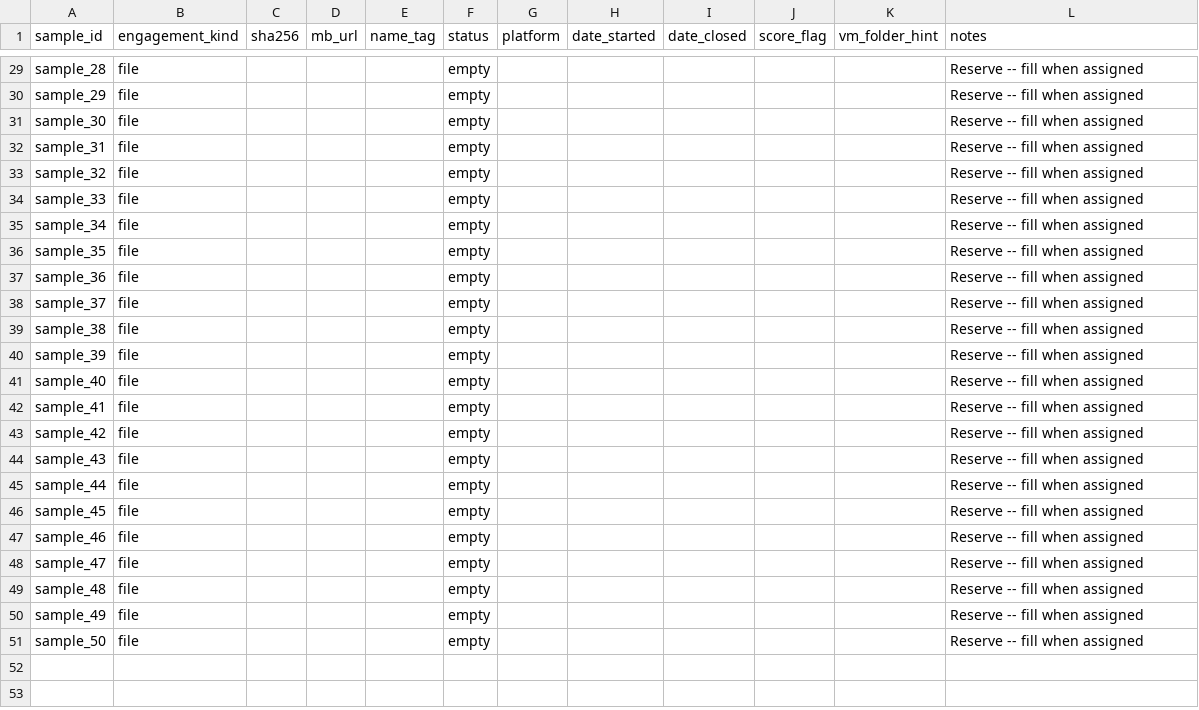
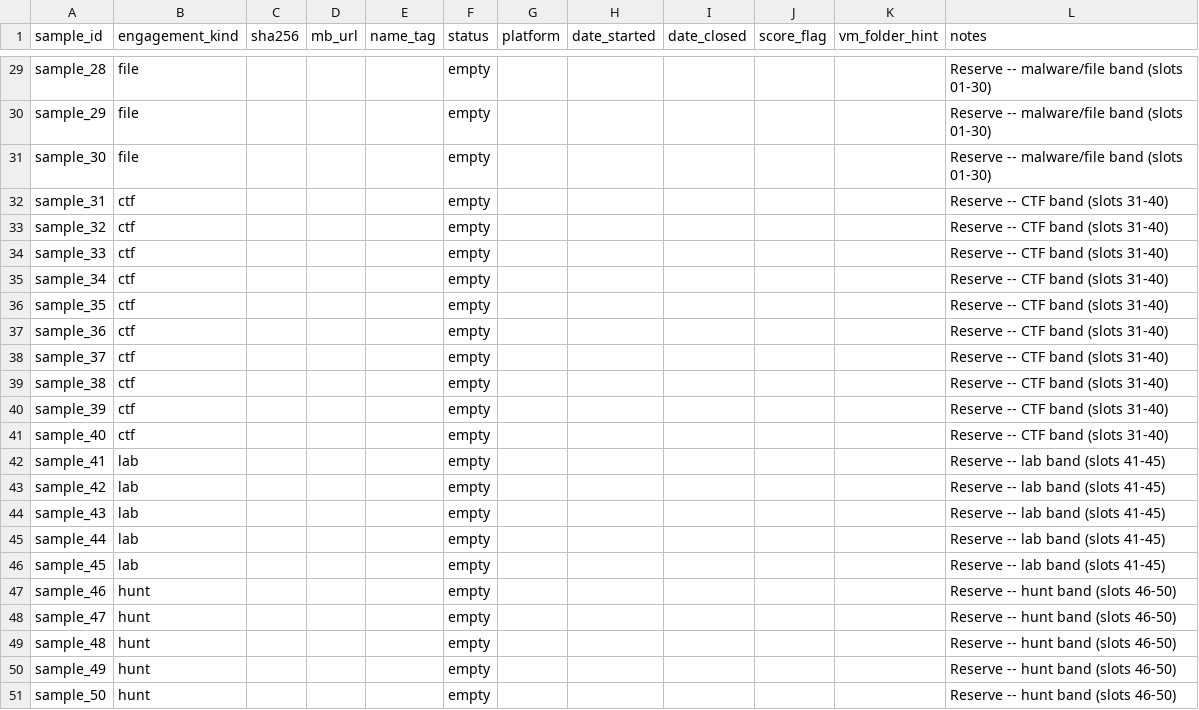
Before and after one commit to Surrplexie/labs, a CSV file: samples_tracker.csv, drawn as a sheet; only a part is shown, gaps mark what is left out; the diff covers the shown part only.

```diff
--- a/samples_tracker.csv
+++ b/samples_tracker.csv
@@ -29,23 +29,23 @@
-"sample_28","file","","","","empty","","","","","","Reserve -- fill when assigned"
-"sample_29","file","","","","empty","","","","","","Reserve -- fill when assigned"
-"sample_30","file","","","","empty","","","","","","Reserve -- fill when assigned"
-"sample_31","file","","","","empty","","","","","","Reserve -- fill when assigned"
-"sample_32","file","","","","empty","","","","","","Reserve -- fill when assigned"
-"sample_33","file","","","","empty","","","","","","Reserve -- fill when assigned"
-"sample_34","file","","","","empty","","","","","","Reserve -- fill when assigned"
-"sample_35","file","","","","empty","","","","","","Reserve -- fill when assigned"
-"sample_36","file","","","","empty","","","","","","Reserve -- fill when assigned"
-"sample_37","file","","","","empty","","","","","","Reserve -- fill when assigned"
-"sample_38","file","","","","empty","","","","","","Reserve -- fill when assigned"
-"sample_39","file","","","","empty","","","","","","Reserve -- fill when assigned"
-"sample_40","file","","","","empty","","","","","","Reserve -- fill when assigned"
-"sample_41","file","","","","empty","","","","","","Reserve -- fill when assigned"
-"sample_42","file","","","","empty","","","","","","Reserve -- fill when assigned"
-"sample_43","file","","","","empty","","","","","","Reserve -- fill when assigned"
-"sample_44","file","","","","empty","","","","","","Reserve -- fill when assigned"
-"sample_45","file","","","","empty","","","","","","Reserve -- fill when assigned"
-"sample_46","file","","","","empty","","","","","","Reserve -- fill when assigned"
-"sample_47","file","","","","empty","","","","","","Reserve -- fill when assigned"
-"sample_48","file","","","","empty","","","","","","Reserve -- fill when assigned"
-"sample_49","file","","","","empty","","","","","","Reserve -- fill when assigned"
-"sample_50","file","","","","empty","","","","","","Reserve -- fill when assigned"
+"sample_28","file","","","","empty","","","","","","Reserve -- malware/file band (slots 01-30)"
+"sample_29","file","","","","empty","","","","","","Reserve -- malware/file band (slots 01-30)"
+"sample_30","file","","","","empty","","","","","","Reserve -- malware/file band (slots 01-30)"
+"sample_31","ctf","","","","empty","","","","","","Reserve -- CTF band (slots 31-40)"
+"sample_32","ctf","","","","empty","","","","","","Reserve -- CTF band (slots 31-40)"
+"sample_33","ctf","","","","empty","","","","","","Reserve -- CTF band (slots 31-40)"
+"sample_34","ctf","","","","empty","","","","","","Reserve -- CTF band (slots 31-40)"
+"sample_35","ctf","","","","empty","","","","","","Reserve -- CTF band (slots 31-40)"
+"sample_36","ctf","","","","empty","","","","","","Reserve -- CTF band (slots 31-40)"
+"sample_37","ctf","","","","empty","","","","","","Reserve -- CTF band (slots 31-40)"
+"sample_38","ctf","","","","empty","","","","","","Reserve -- CTF band (slots 31-40)"
+"sample_39","ctf","","","","empty","","","","","","Reserve -- CTF band (slots 31-40)"
+"sample_40","ctf","","","","empty","","","","","","Reserve -- CTF band (slots 31-40)"
+"sample_41","lab","","","","empty","","","","","","Reserve -- lab band (slots 41-45)"
+"sample_42","lab","","","","empty","","","","","","Reserve -- lab band (slots 41-45)"
+"sample_43","lab","","","","empty","","","","","","Reserve -- lab band (slots 41-45)"
+"sample_44","lab","","","","empty","","","","","","Reserve -- lab band (slots 41-45)"
+"sample_45","lab","","","","empty","","","","","","Reserve -- lab band (slots 41-45)"
+"sample_46","hunt","","","","empty","","","","","","Reserve -- hunt band (slots 46-50)"
+"sample_47","hunt","","","","empty","","","","","","Reserve -- hunt band (slots 46-50)"
+"sample_48","hunt","","","","empty","","","","","","Reserve -- hunt band (slots 46-50)"
+"sample_49","hunt","","","","empty","","","","","","Reserve -- hunt band (slots 46-50)"
+"sample_50","hunt","","","","empty","","","","","","Reserve -- hunt band (slots 46-50)"
```
Also changed, not shown: 27 edited cells elsewhere in this file, 6 other files.
